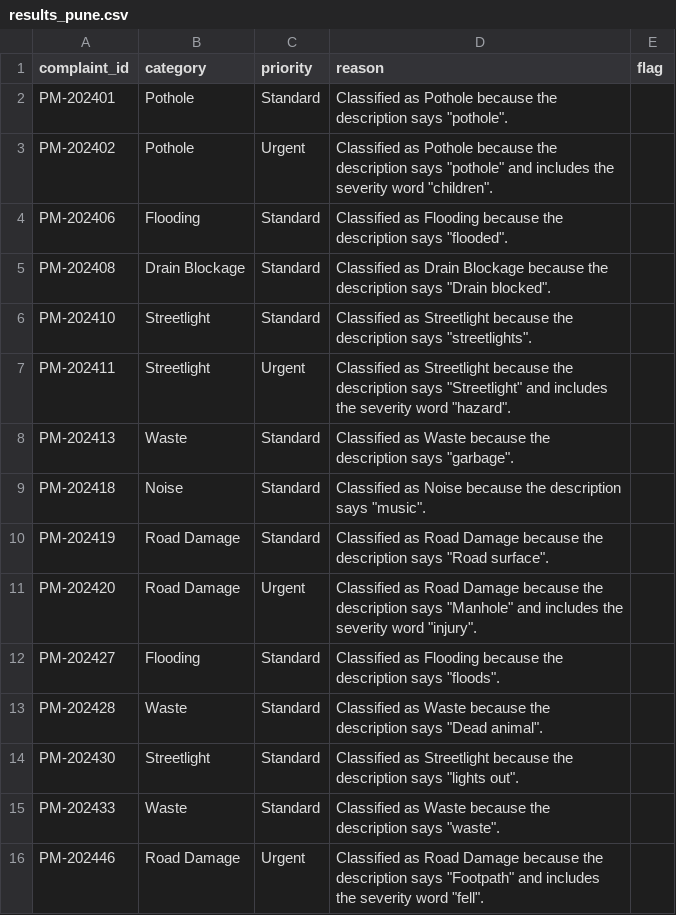
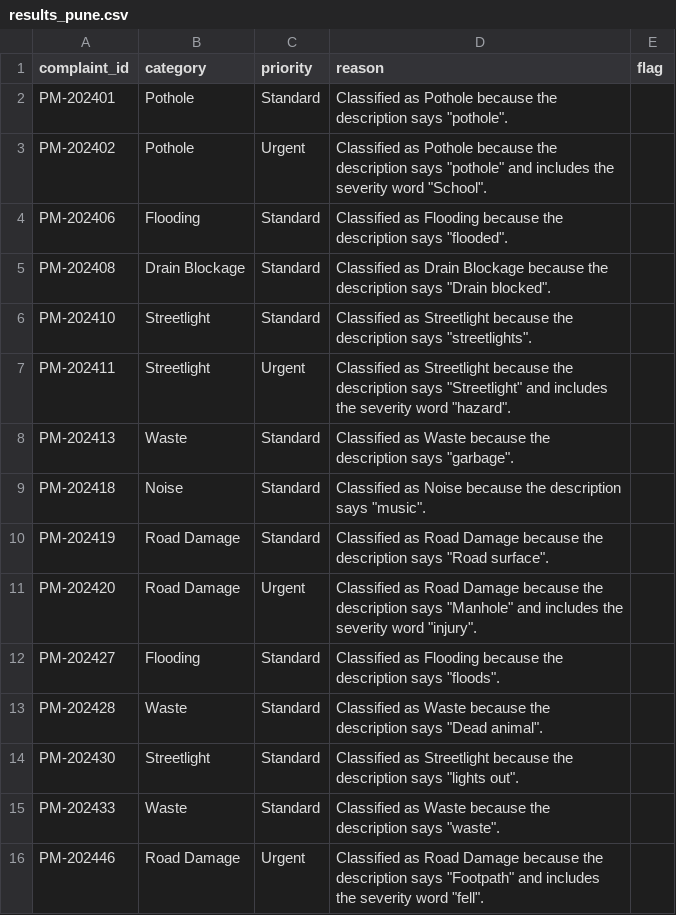
Before and after one commit to Innsaute-glitch/prompt-to-production, a CSV file: uc-0a/results_pune.csv, drawn as a sheet.

Commit message:
UC-0A Regenerate results_pune.csv with corrected evidence quoting

```diff
--- a/uc-0a/results_pune.csv
+++ b/uc-0a/results_pune.csv
@@ -2,3 +2,3 @@ complaint_id,category,priority,reason,flag
 PM-202401,Pothole,Standard,"Classified as Pothole because the description says ""pothole"".",
-PM-202402,Pothole,Urgent,"Classified as Pothole because the description says ""pothole"" and includes the severity word ""children"".",
+PM-202402,Pothole,Urgent,"Classified as Pothole because the description says ""pothole"" and includes the severity word ""School"".",
 PM-202406,Flooding,Standard,"Classified as Flooding because the description says ""flooded"".",
```
